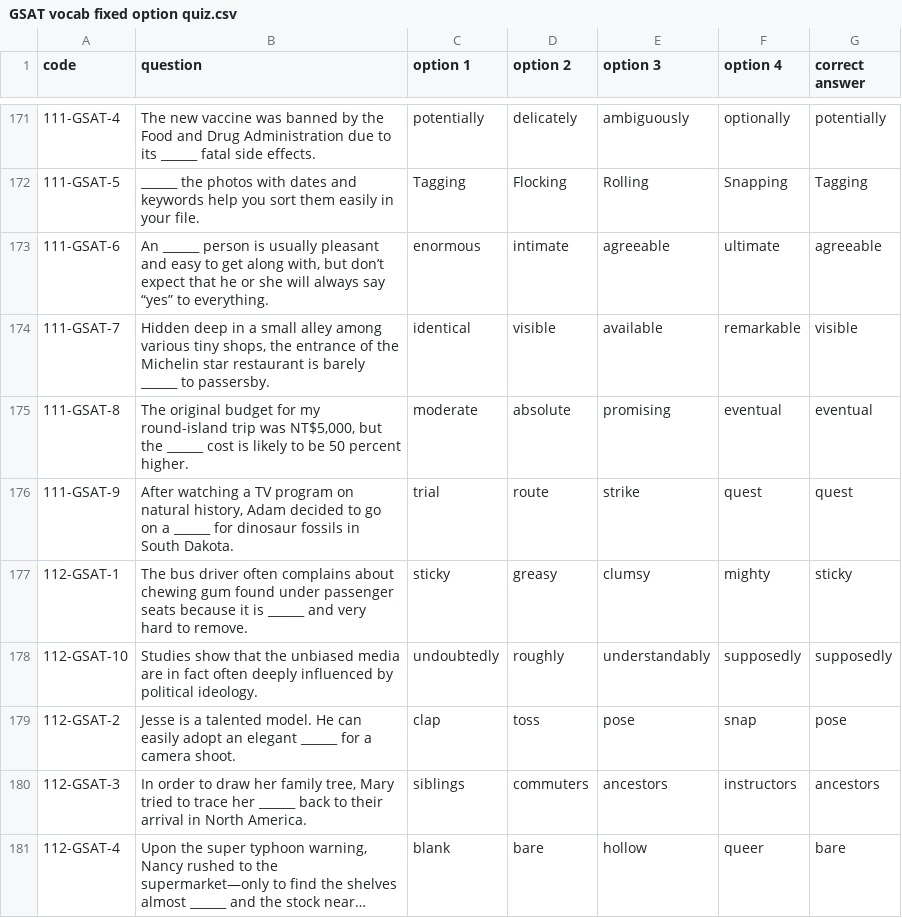
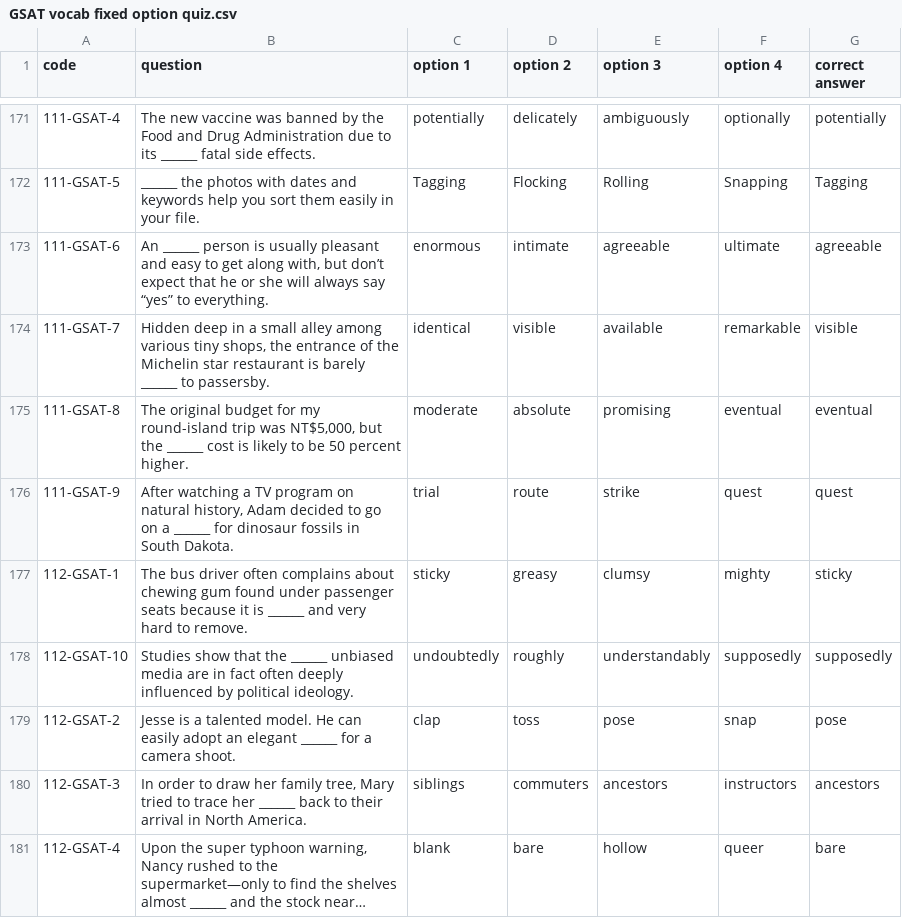
Before and after one commit to DuCJ-creator/DuCJ-creator.github.io, a CSV file: GSAT vocab fixed option quiz.csv, drawn as a sheet; only a part is shown, gaps mark what is left out; long unchanged cells end in ….

Commit message:
Update GSAT vocab fixed option quiz.csv

```diff
--- a/GSAT vocab fixed option quiz.csv
+++ b/GSAT vocab fixed option quiz.csv
@@ -177,3 +177,3 @@ code,question,option 1,option 2,option 3,option 4,correct answer
 112-GSAT-1,The bus driver often complains about chewing gum found under passenger seats because it is ______ and very hard to remove.,sticky,greasy,clumsy,mighty,sticky
-112-GSAT-10,Studies show that the unbiased media are in fact often deeply influenced by political ideology.,undoubtedly,roughly,understandably,supposedly,supposedly
+112-GSAT-10,Studies show that the ______ unbiased media are in fact often deeply influenced by political ideology.,undoubtedly,roughly,understandably,supposedly,supposedly
 112-GSAT-2,Jesse is a talented model. He can easily adopt an elegant ______ for a camera shoot.,clap,toss,pose,snap,pose
```
